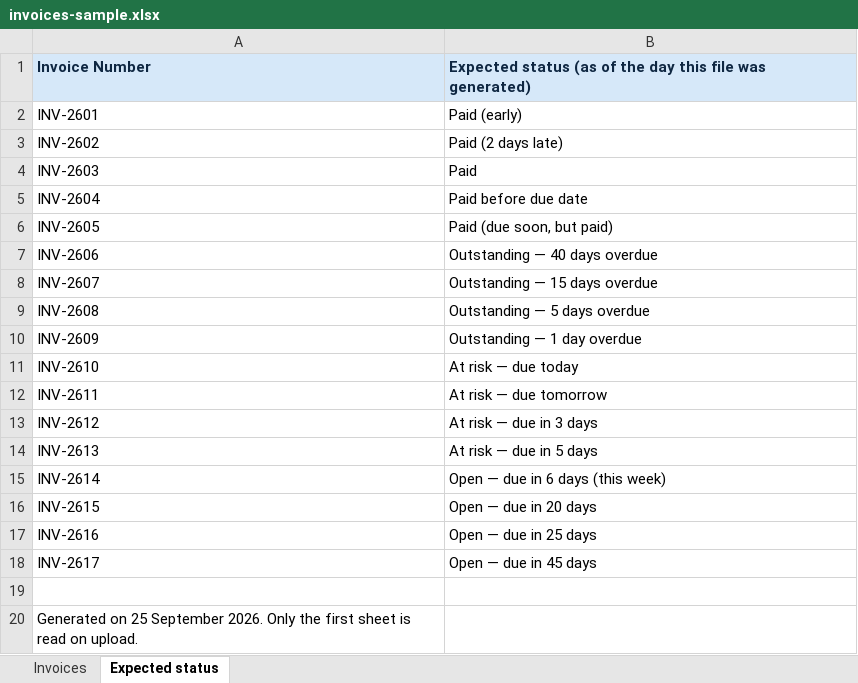
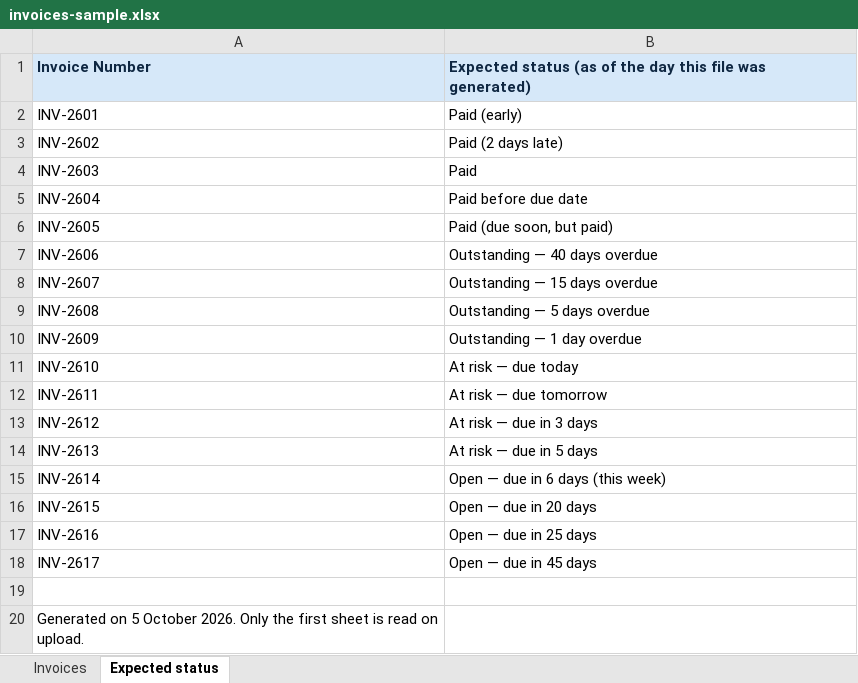
Before and after one commit to ramachandrankeerthiyil/msme-contracts-invoices, an Excel workbook: samples/invoices-sample.xlsx, sheet Expected status, drawn as a sheet; values as stored, in another font and other column widths than the file's, no borders; the diff names each change by its address in the sheet, - before the commit and + after, or states it on an @@ line.

```diff
--- a/samples/invoices-sample.xlsx (sheet Expected status)
+++ b/samples/invoices-sample.xlsx (sheet Expected status)
-A20: Generated on 25 September 2026. Only…
+A20: Generated on 5 October 2026. Only…
```
Also changed, not shown: sheet Invoices, 42 other files.
